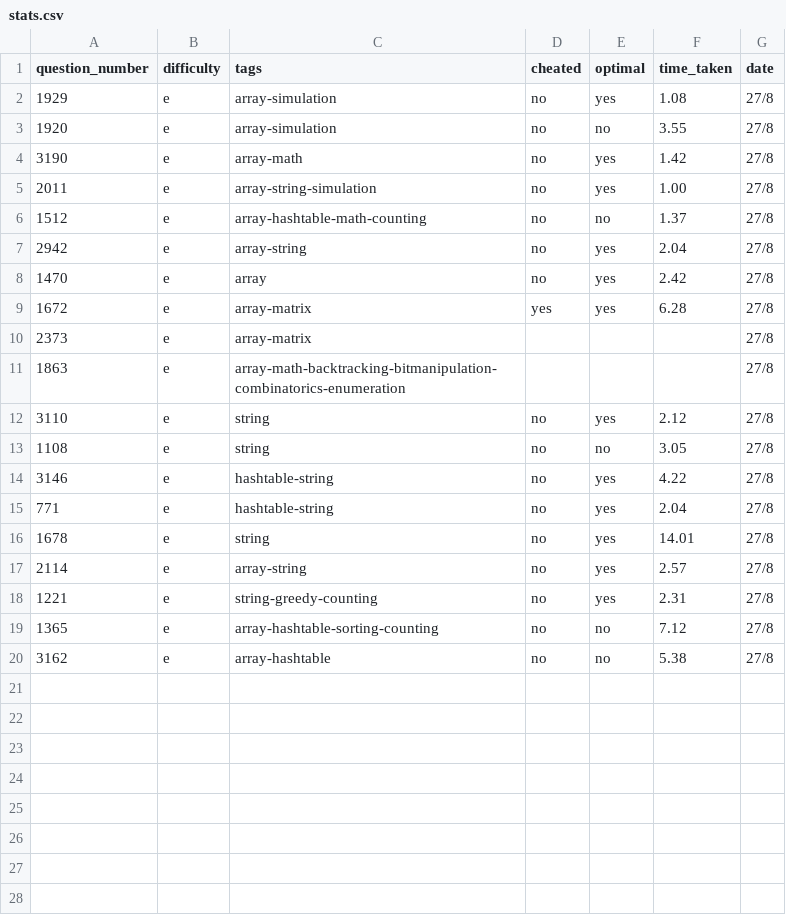
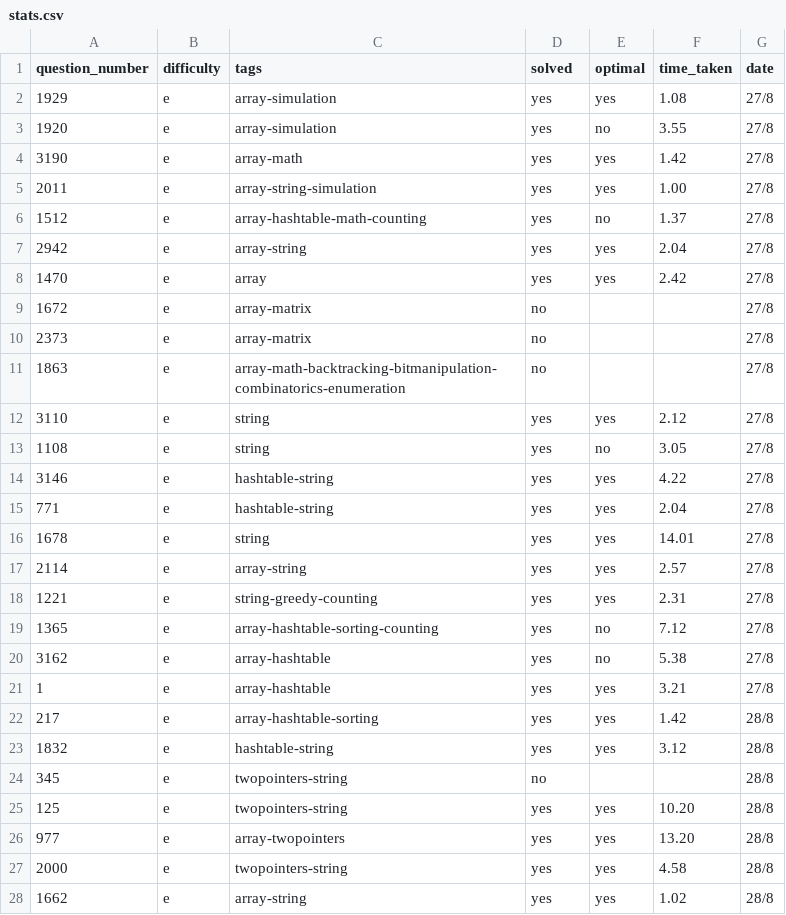
Before and after one commit to SerhatBasesgioglu/dsa-practice, a CSV file: stats.csv, drawn as a sheet; only a part is shown; the diff covers the shown part only.

Commit message:
two pointer entry

```diff
--- a/stats.csv
+++ b/stats.csv
@@ -1,20 +1,28 @@
-question_number,difficulty,tags,cheated,optimal,time_taken,date
-1929,e,array-simulation,no,yes,1.08,27/8,
-1920,e,array-simulation,no,no,3.55,27/8
-3190,e,array-math,no,yes,1.42,27/8
-2011,e,array-string-simulation,no,yes,1.00,27/8
-1512,e,array-hashtable-math-counting,no,no,1.37,27/8
-2942,e,array-string,no,yes,2.04,27/8
-1470,e,array,no,yes,2.42,27/8
-1672,e,array-matrix,yes,yes,6.28,27/8
-2373,e,array-matrix,,,,27/8
-1863,e,array-math-backtracking-bitmanipulation-combinatorics-enumeration,,,,27/8
-3110,e,string,no,yes,2.12,27/8
-1108,e,string,no,no,3.05,27/8
-3146,e,hashtable-string,no,yes,4.22,27/8
-771,e,hashtable-string,no,yes,2.04,27/8
-1678,e,string,no,yes,14.01,27/8
-2114,e,array-string,no,yes,2.57,27/8
-1221,e,string-greedy-counting,no,yes,2.31,27/8
-1365,e,array-hashtable-sorting-counting,no,no,7.12,27/8
-3162,e,array-hashtable,no,no,5.38,27/8
+question_number,difficulty,tags,solved,optimal,time_taken,date
+1929,e,array-simulation,yes,yes,1.08,27/8,
+1920,e,array-simulation,yes,no,3.55,27/8
+3190,e,array-math,yes,yes,1.42,27/8
+2011,e,array-string-simulation,yes,yes,1.00,27/8
+1512,e,array-hashtable-math-counting,yes,no,1.37,27/8
+2942,e,array-string,yes,yes,2.04,27/8
+1470,e,array,yes,yes,2.42,27/8
+1672,e,array-matrix,no,,,27/8
+2373,e,array-matrix,no,,,27/8
+1863,e,array-math-backtracking-bitmanipulation-combinatorics-enumeration,no,,,27/8
+3110,e,string,yes,yes,2.12,27/8
+1108,e,string,yes,no,3.05,27/8
+3146,e,hashtable-string,yes,yes,4.22,27/8
+771,e,hashtable-string,yes,yes,2.04,27/8
+1678,e,string,yes,yes,14.01,27/8
+2114,e,array-string,yes,yes,2.57,27/8
+1221,e,string-greedy-counting,yes,yes,2.31,27/8
+1365,e,array-hashtable-sorting-counting,yes,no,7.12,27/8
+3162,e,array-hashtable,yes,no,5.38,27/8
+1,e,array-hashtable,yes,yes,3.21,27/8
+217,e,array-hashtable-sorting,yes,yes,1.42,28/8
+1832,e,hashtable-string,yes,yes,3.12,28/8
+345,e,twopointers-string,no,,,28/8
+125,e,twopointers-string,yes,yes,10.20,28/8
+977,e,array-twopointers,yes,yes,13.20,28/8
+2000,e,twopointers-string,yes,yes,4.58,28/8
+1662,e,array-string,yes,yes,1.02,28/8
```
Also changed, not shown: 10 added rows elsewhere in this file.
